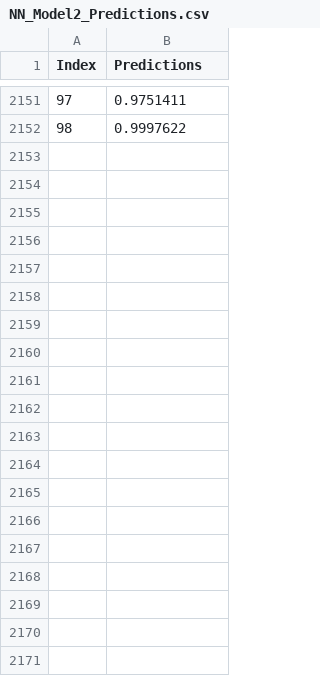
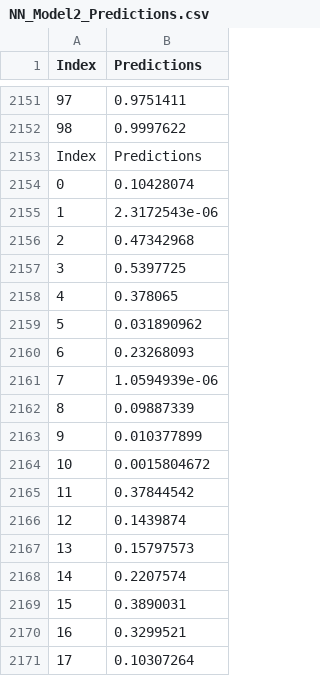
Before and after one commit to Zoe21354/SeperateMLG2Project, a CSV file: Notebooks/NN_Model2_Predictions.csv, drawn as a sheet; only a part is shown, gaps mark what is left out; the diff covers the shown part only; the diff names each change by its address in the sheet, - before the commit and + after, or states it on an @@ line.

```diff
--- a/Notebooks/NN_Model2_Predictions.csv
+++ b/Notebooks/NN_Model2_Predictions.csv
+row 2153: Index | Predictions
+row 2154: 0 | 0.10428074
+row 2155: 1 | 2.3172543e-06
+row 2156: 2 | 0.47342968
+row 2157: 3 | 0.5397725
+row 2158: 4 | 0.378065
+row 2159: 5 | 0.031890962
+row 2160: 6 | 0.23268093
+row 2161: 7 | 1.0594939e-06
+row 2162: 8 | 0.09887339
+row 2163: 9 | 0.010377899
+row 2164: 10 | 0.0015804672
+row 2165: 11 | 0.37844542
+row 2166: 12 | 0.1439874
+row 2167: 13 | 0.15797573
+row 2168: 14 | 0.2207574
+row 2169: 15 | 0.3890031
+row 2170: 16 | 0.3299521
+row 2171: 17 | 0.10307264
```
Also changed, not shown: 81 added rows elsewhere in this file, Notebooks/feature_importance_test_model2.csv, Notebooks/feature_importance_train_model2.csv, 1 other file.
